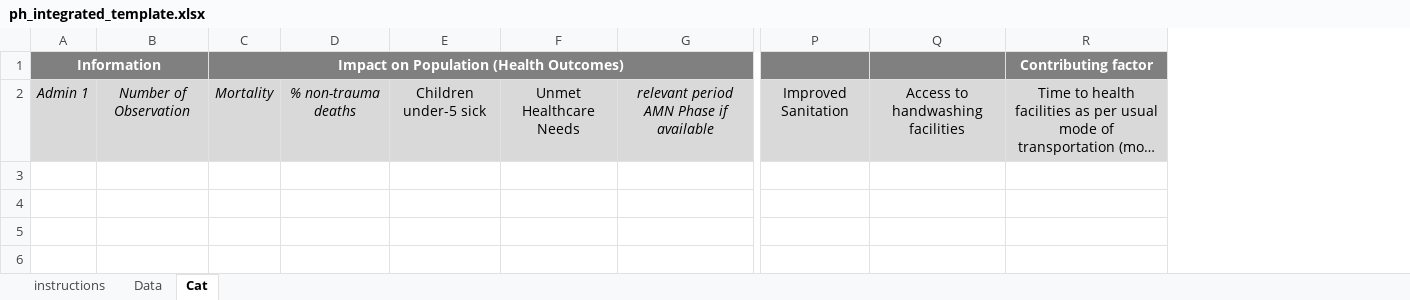
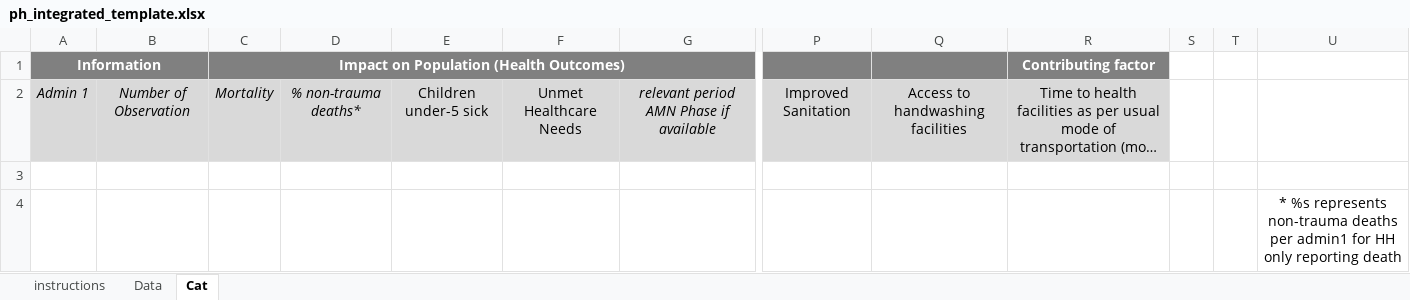
Before and after one commit to impact-initiatives/impactR4PHU, an Excel workbook: inst/ph_integrated_tables/resources/ph_integrated_template.xlsx, sheet Cat, drawn as a sheet; only a part is shown, gaps mark what is left out; long unchanged cells end in …; values as stored, in another font and other column widths than the file's, no borders; removed rows and columns are numbered as before the commit, all else as after; rows hold the shown columns only; the diff names each change by its address in the sheet, - before the commit and + after, or states it on an @@ line.

Commit message:
final draft ph_integrated_tables

```diff
--- a/inst/ph_integrated_tables/resources/ph_integrated_template.xlsx (sheet Cat)
+++ b/inst/ph_integrated_tables/resources/ph_integrated_template.xlsx (sheet Cat)
-column D, row 2: % non-trauma deaths
+column D, row 2: % non-trauma deaths*
+column S, empty
+column T, empty
+column U, empty
+row 3: (empty)
+row 4:  |  |  |  |  |  |  |  |  |  |  |  | * %s represents non-trauma deaths per admin1 for HH only reporting death
```
Also changed, not shown: sheet instructions, sheet Data, inst/ph_integrated_tables/resources/ph_integrated_template_wo_mort.xlsx, 2 other files.
